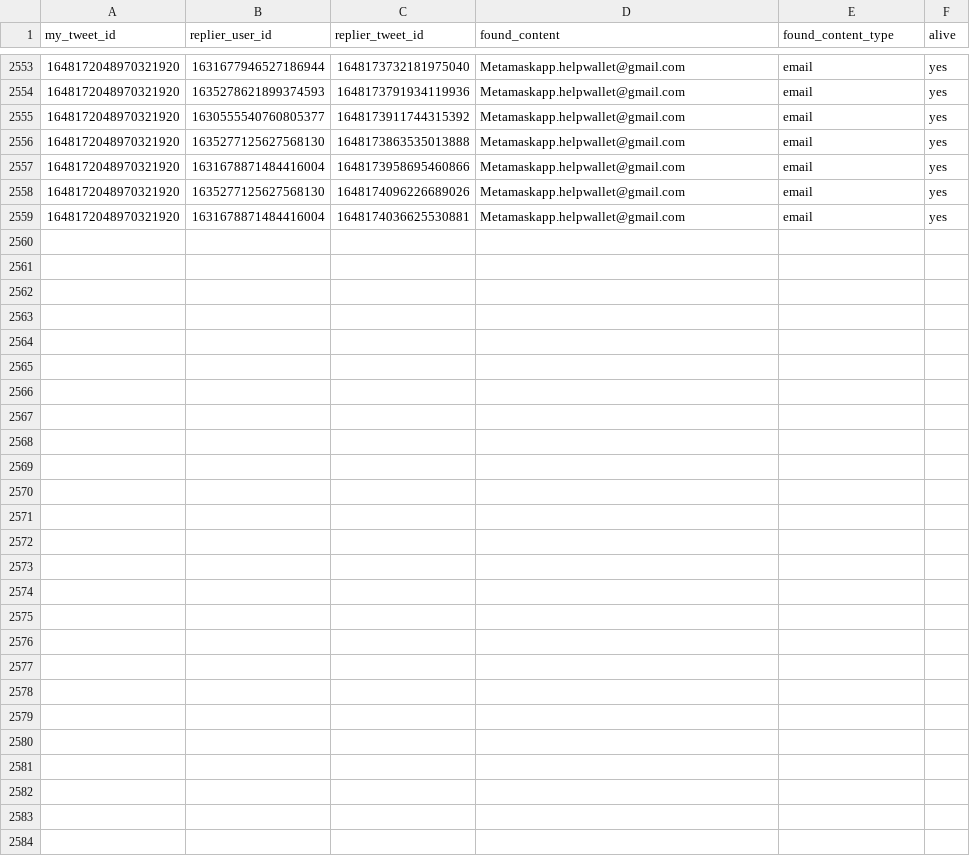
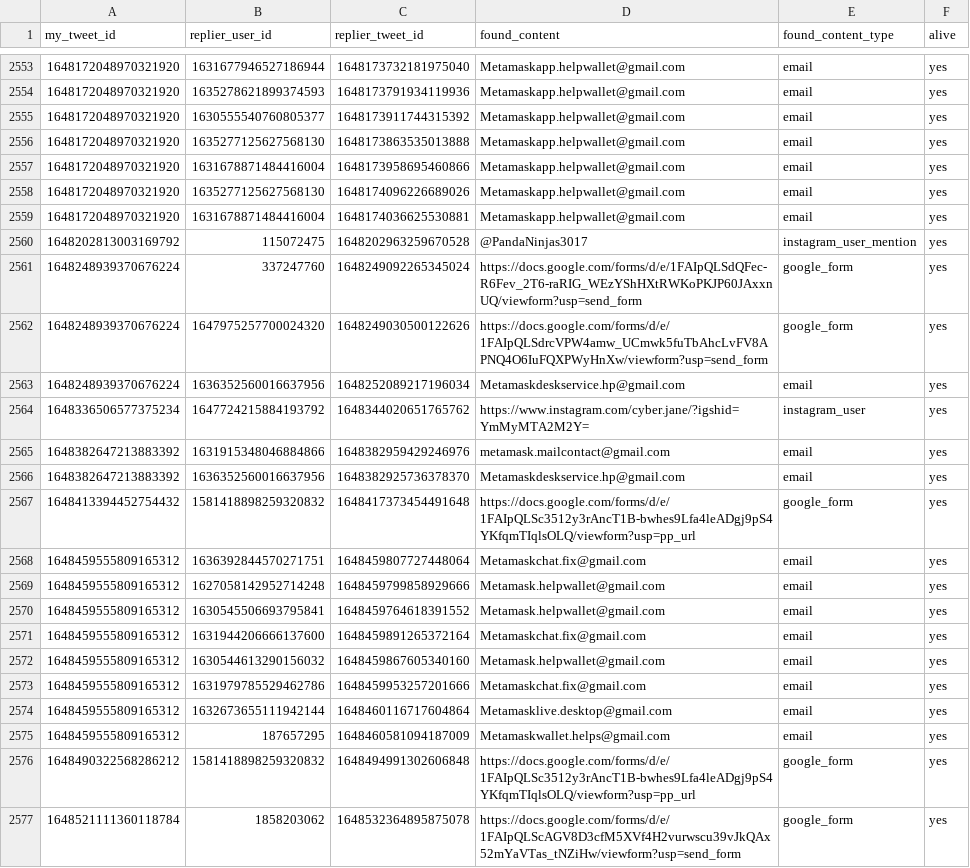
Before and after one commit to thefightagainstmalware/CatPhish, a CSV file: data.csv, drawn as a sheet; only a part is shown, gaps mark what is left out; the diff names each change by its address in the sheet, - before the commit and + after, or states it on an @@ line.

Commit message:
Automated commit

```diff
--- a/data.csv
+++ b/data.csv
+row 2560: 1648202813003169792 | 115072475 | 1648202963259670528 | @PandaNinjas3017 | instagram_user_mention | yes
+row 2561: 1648248939370676224 | 337247760 | 1648249092265345024 | https://docs.google.com/forms/d/e/1FAIpQLSdQFec-R6Fev_2T6-raRIG_WEzYShHXtRWKoPKJP60JAxxnUQ/viewform?usp=send_form | google_form | yes
+row 2562: 1648248939370676224 | 1647975257700024320 | 1648249030500122626 | https://docs.google.com/forms/d/e/1FAIpQLSdrcVPW4amw_UCmwk5fuTbAhcLvFV8APNQ4O6IuFQXPWyHnXw/viewform?usp=send_form | google_form | yes
+row 2563: 1648248939370676224 | 1636352560016637956 | 1648252089217196034 | Metamaskdeskservice.hp@gmail.com | email | yes
+row 2564: 1648336506577375234 | 1647724215884193792 | 1648344020651765762 | https://www.instagram.com/cyber.jane/?igshid=YmMyMTA2M2Y= | instagram_user | yes
+row 2565: 1648382647213883392 | 1631915348046884866 | 1648382959429246976 | metamask.mailcontact@gmail.com | email | yes
+row 2566: 1648382647213883392 | 1636352560016637956 | 1648382925736378370 | Metamaskdeskservice.hp@gmail.com | email | yes
+row 2567: 1648413394452754432 | 1581418898259320832 | 1648417373454491648 | https://docs.google.com/forms/d/e/1FAIpQLSc3512y3rAncT1B-bwhes9Lfa4leADgj9pS4YKfqmTIqlsOLQ/viewform?usp=pp_url | google_form | yes
+row 2568: 1648459555809165312 | 1636392844570271751 | 1648459807727448064 | Metamaskchat.fix@gmail.com | email | yes
+row 2569: 1648459555809165312 | 1627058142952714248 | 1648459799858929666 | Metamask.helpwallet@gmail.com | email | yes
+row 2570: 1648459555809165312 | 1630545506693795841 | 1648459764618391552 | Metamask.helpwallet@gmail.com | email | yes
+row 2571: 1648459555809165312 | 1631944206666137600 | 1648459891265372164 | Metamaskchat.fix@gmail.com | email | yes
+row 2572: 1648459555809165312 | 1630544613290156032 | 1648459867605340160 | Metamask.helpwallet@gmail.com | email | yes
+row 2573: 1648459555809165312 | 1631979785529462786 | 1648459953257201666 | Metamaskchat.fix@gmail.com | email | yes
+row 2574: 1648459555809165312 | 1632673655111942144 | 1648460116717604864 | Metamasklive.desktop@gmail.com | email | yes
+row 2575: 1648459555809165312 | 187657295 | 1648460581094187009 | Metamaskwallet.helps@gmail.com | email | yes
+row 2576: 1648490322568286212 | 1581418898259320832 | 1648494991302606848 | https://docs.google.com/forms/d/e/1FAIpQLSc3512y3rAncT1B-bwhes9Lfa4leADgj9pS4YKfqmTIqlsOLQ/viewform?usp=pp_url | google_form | yes
+row 2577: 1648521111360118784 | 1858203062 | 1648532364895875078 | https://docs.google.com/forms/d/e/1FAIpQLScAGV8D3cfM5XVf4H2vurwscu39vJkQAx52mYaVTas_tNZiHw/viewform?usp=send_form | google_form | yes
```
